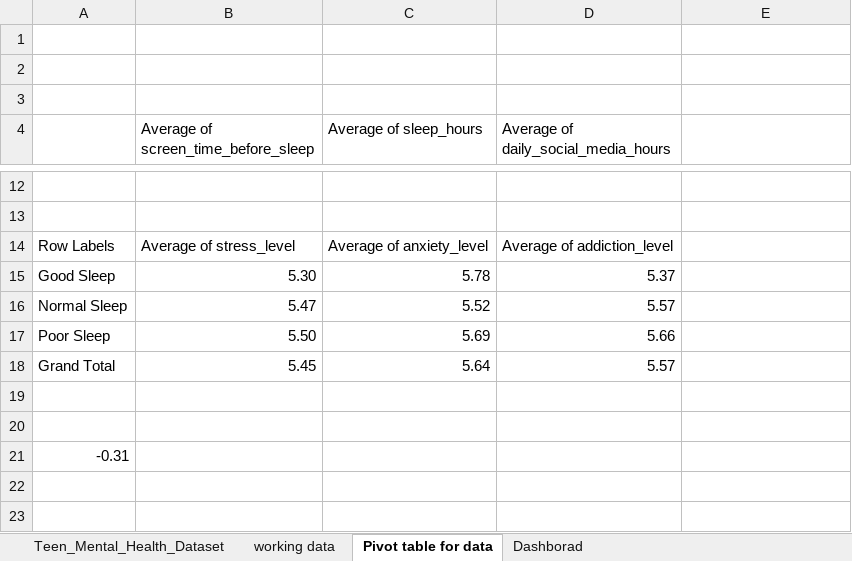
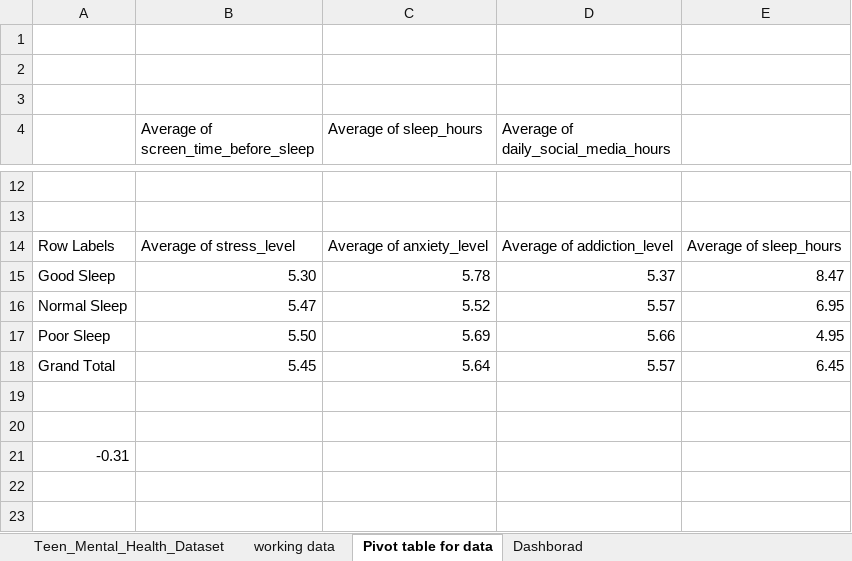
Before and after one commit to MOHAMED-RG/teen-mental-health-dashboard, an Excel workbook: Teen_Mental_Health_Dataset.xlsx, sheet Pivot table for data, drawn as a sheet; only a part is shown, gaps mark what is left out; values as stored, in another font and other column widths than the file's, no borders; the diff names each change by its address in the sheet, - before the commit and + after, or states it on an @@ line.

Commit message:
Add files via upload

```diff
--- a/Teen_Mental_Health_Dataset.xlsx (sheet Pivot table for data)
+++ b/Teen_Mental_Health_Dataset.xlsx (sheet Pivot table for data)
-E14: (empty)
+E14: Average of sleep_hours
-E15: (empty)
+E15: 8.47
-E16: (empty)
+E16: 6.95
-E17: (empty)
+E17: 4.95
-E18: (empty)
+E18: 6.45
```
Also changed, not shown: charts or pictures.
